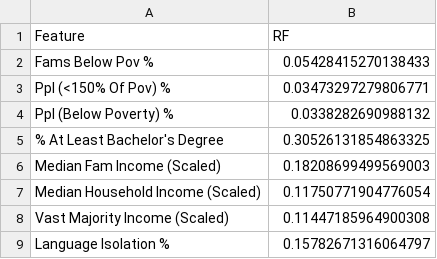
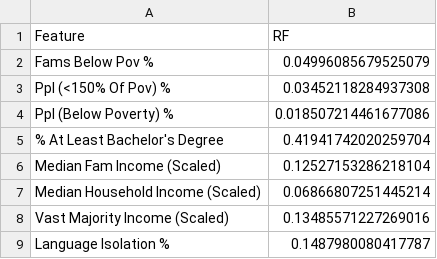
Before and after one commit to gw3ntd/public_policy_proj, a CSV file: ml_methods/RF.csv, drawn as a sheet.

```diff
--- a/ml_methods/RF.csv
+++ b/ml_methods/RF.csv
@@ -1,9 +1,9 @@
 Feature,RF
-Fams Below Pov %,0.05428415270138433
-Ppl (<150% Of Pov) %,0.03473297279806771
-Ppl (Below Poverty) %,0.0338282690988132
-% At Least Bachelor's Degree,0.30526131854863325
-Median Fam Income (Scaled),0.18208699499569003
-Median Household Income (Scaled),0.11750771904776054
-Vast Majority Income (Scaled),0.11447185964900308
-Language Isolation %,0.15782671316064797
+Fams Below Pov %,0.04996085679525079
+Ppl (<150% Of Pov) %,0.03452118284937308
+Ppl (Below Poverty) %,0.018507214461677086
+% At Least Bachelor's Degree,0.41941742020259704
+Median Fam Income (Scaled),0.12527153286218104
+Median Household Income (Scaled),0.06866807251445214
+Vast Majority Income (Scaled),0.13485571227269016
+Language Isolation %,0.1487980080417787
```
Also changed, not shown: 7 other files.
